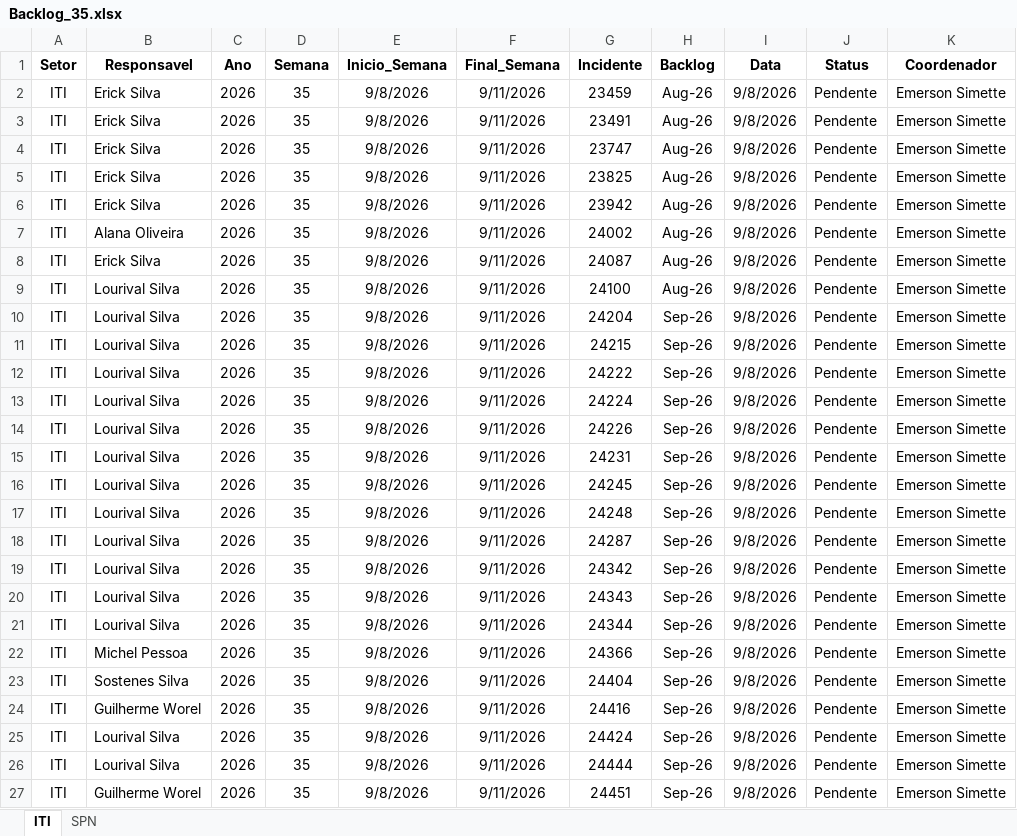
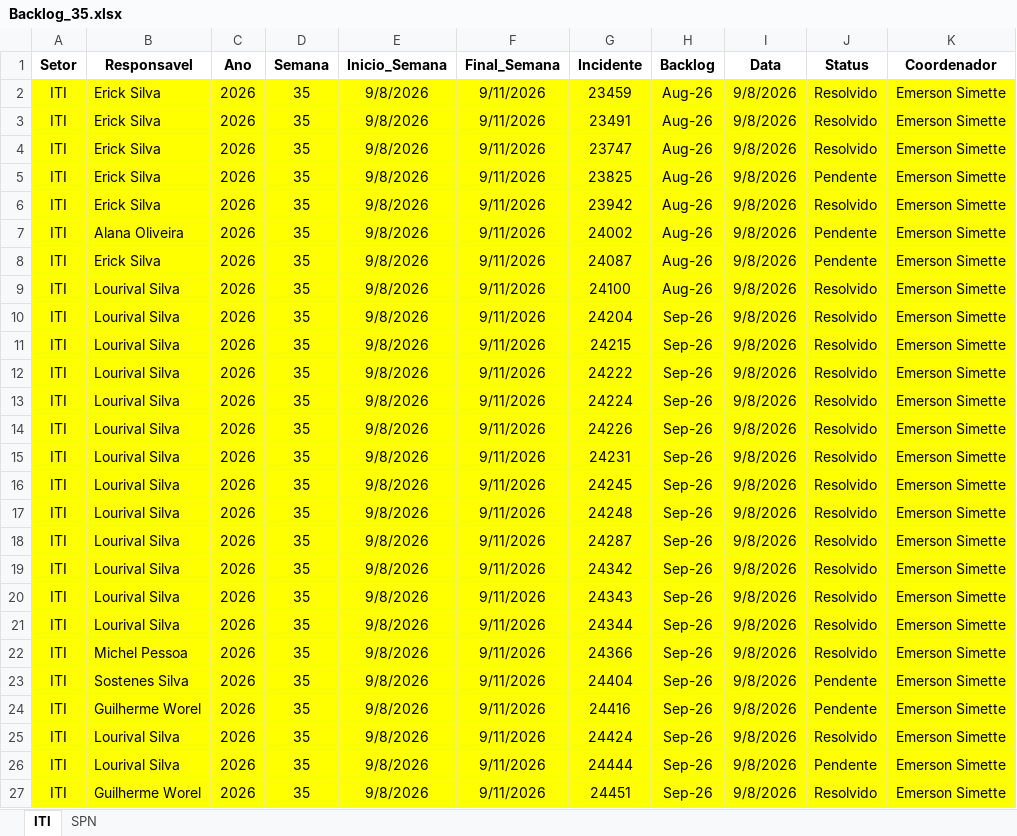
Before and after one commit to GeekFrancisco/Franciscodatais, an Excel workbook: data/base/Backlog_35.xlsx, sheet ITI, drawn as a sheet; values as stored, in another font and other column widths than the file's, no borders; the diff names each change by its address in the sheet, - before the commit and + after, or states it on an @@ line.

```diff
--- a/data/base/Backlog_35.xlsx (sheet ITI)
+++ b/data/base/Backlog_35.xlsx (sheet ITI)
-A2:K27 fill: none
+A2:K27 fill: #FFFF00
-J2:J4 (Status): Pendente
+J2:J4 (Status): Resolvido
-J6 (Status): Pendente
+J6 (Status): Resolvido
-J9:J22 (Status): Pendente
+J9:J22 (Status): Resolvido
-J25 (Status): Pendente
+J25 (Status): Resolvido
-J27 (Status): Pendente
+J27 (Status): Resolvido
```
Also changed, not shown: sheet SPN, data/base/consolidado.xlsx, 13 other files.
